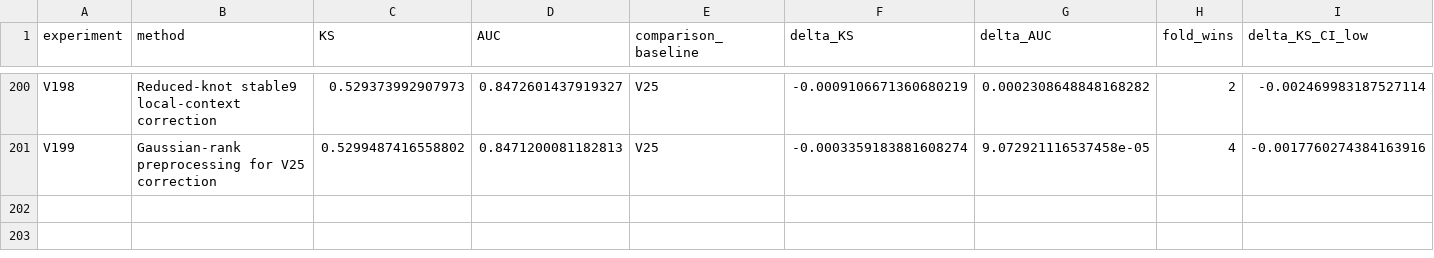
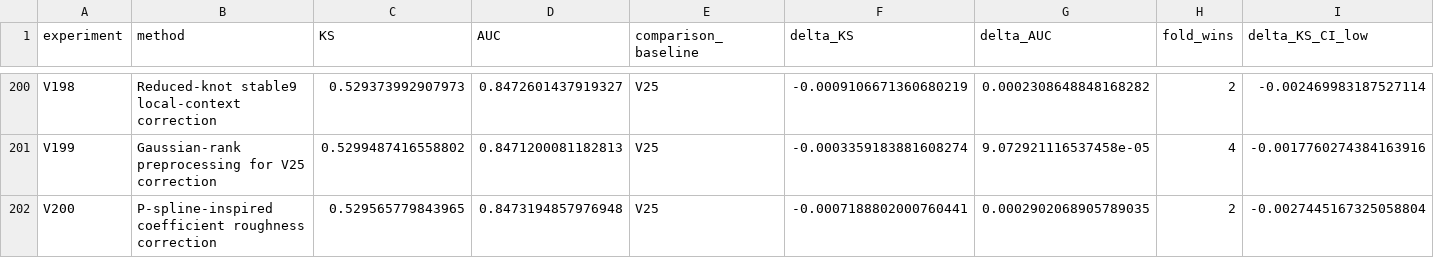
Before and after one commit to TaqiyudinMiftah/Logika, a CSV file: insight/adit/v25_research/EXPERIMENTS.csv, drawn as a sheet; only a part is shown, gaps mark what is left out; rows hold the shown columns only; the diff names each change by its address in the sheet, - before the commit and + after, or states it on an @@ line.

Commit message:
Record V200 and held-out error analysis against V25
Pooled KS0.5295657798, AUC0.8473194858; deltaKS-0.0007188802 against fixed V25. Preserve negative results, five-fold checks, paired uncertainty, formula, source and separately hashed submission. Keep V25 as public incumbent; no hidden-test score is claimed.

Check shared main before and after preparation; publish only the adit research namespace.

```diff
--- a/insight/adit/v25_research/EXPERIMENTS.csv
+++ b/insight/adit/v25_research/EXPERIMENTS.csv
+row 202: V200 | P-spline-inspired coefficient roughness correction | 0.529565779843965 | 0.8473194857976948 | V25 | -0.0007188802000760441 | 0.0002902068905789035 | 2 | -0.0027445167325058804
```
Also changed, not shown: insight/adit/v25_research/v7/modeling/reports/MODELING_EXPERIMENTS.csv, 29 other files.
